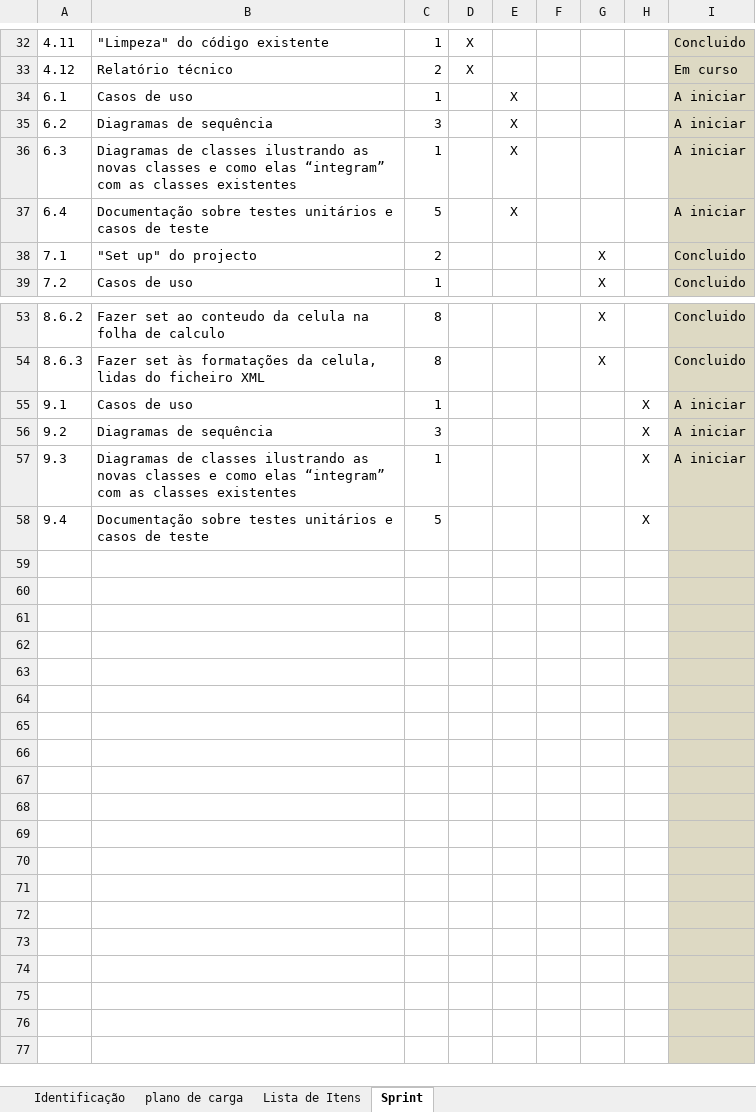
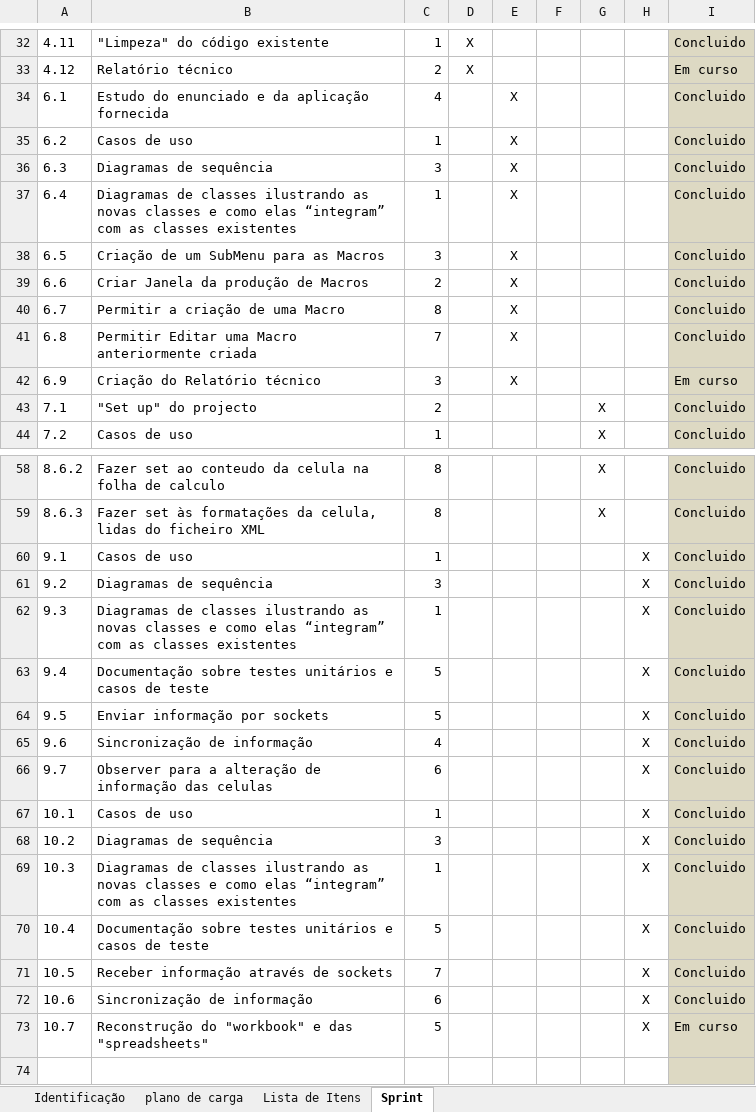
Before and after one commit to MarioQueiros/cleansheets_v2, an Excel workbook: docs/Log_Gestao_Projecto_aluno1_1100554.xlsx, sheet Sprint, drawn as a sheet; only a part is shown, gaps mark what is left out; the shorter side is filled out with more unchanged rows; values as stored, in another font and other column widths than the file's, no borders; addresses are those after the commit; the diff covers the shown part only; the diff names each change by its address in the sheet, - before the commit and + after, or states it on an @@ line.

Commit message:
Docs

```diff
--- a/docs/Log_Gestao_Projecto_aluno1_1100554.xlsx (sheet Sprint)
+++ b/docs/Log_Gestao_Projecto_aluno1_1100554.xlsx (sheet Sprint)
-B34: Casos de uso
+B34: Estudo do enunciado e da aplicação fornecida
-C34: 1
+C34: 4
-I34:I37: A iniciar
+I34:I37: Concluido
-B35: Diagramas de sequência
+B35: Casos de uso
-C35: 3
+C35: 1
-B36: Diagramas de classes ilustrando as novas classes e como elas “integram” com as classes existentes
+B36: Diagramas de sequência
-C36: 1
+C36: 3
-B37: Documentação sobre testes unitários e casos de teste
+B37: Diagramas de classes ilustrando as novas classes e como elas “integram” com as classes existentes
-C37: 5
+C37: 1
+row 38: 6.5 | Criação de um SubMenu para as Macros | 3 |  | X |  |  |  | Concluido
+row 39: 6.6 | Criar Janela da produção de Macros | 2 |  | X |  |  |  | Concluido
+row 40: 6.7 | Permitir a criação de uma Macro | 8 |  | X |  |  |  | Concluido
+row 41: 6.8 | Permitir Editar uma Macro anteriormente criada | 7 |  | X |  |  |  | Concluido
+row 42: 6.9 | Criação do Relatório técnico | 3 |  | X |  |  |  | Em curso
-I60:I62: A iniciar
+I60:I62: Concluido
-I63: (empty)
+I63: Concluido
-row 64: (empty)
+row 64: 9.5 | Enviar informação por sockets | 5 |  |  |  |  | X | Concluido
-row 65: (empty)
+row 65: 9.6 | Sincronização de informação | 4 |  |  |  |  | X | Concluido
-row 66: (empty)
+row 66: 9.7 | Observer para a alteração de informação das celulas | 6 |  |  |  |  | X | Concluido
-row 67: (empty)
+row 67: 10.1 | Casos de uso | 1 |  |  |  |  | X | Concluido
-row 68: (empty)
+row 68: 10.2 | Diagramas de sequência | 3 |  |  |  |  | X | Concluido
-row 69: (empty)
+row 69: 10.3 | Diagramas de classes ilustrando as novas classes e como elas “integram” com as classes existentes | 1 |  |  |  |  | X | Concluido
-row 70: (empty)
+row 70: 10.4 | Documentação sobre testes unitários e casos de teste | 5 |  |  |  |  | X | Concluido
-row 71: (empty)
+row 71: 10.5 | Receber informação através de sockets | 7 |  |  |  |  | X | Concluido
-row 72: (empty)
+row 72: 10.6 | Sincronização de informação | 6 |  |  |  |  | X | Concluido
+row 73: 10.7 | Reconstrução do "workbook" e das "spreadsheets" | 5 |  |  |  |  | X | Em curso
```
Also changed, not shown: 10 edited cells elsewhere in this sheet.
